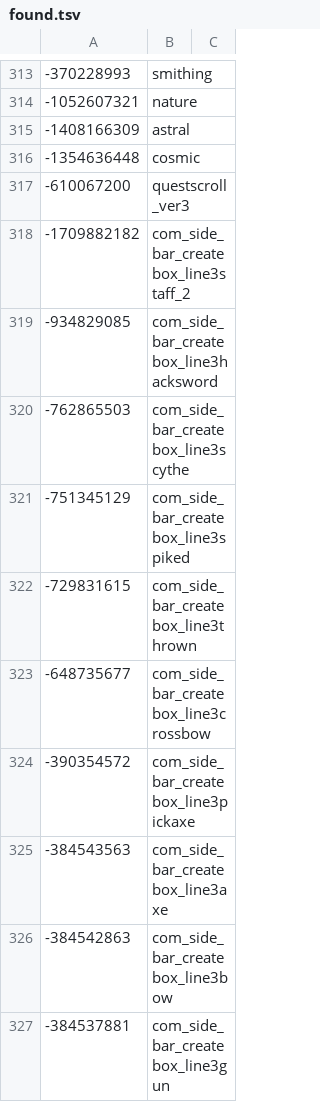
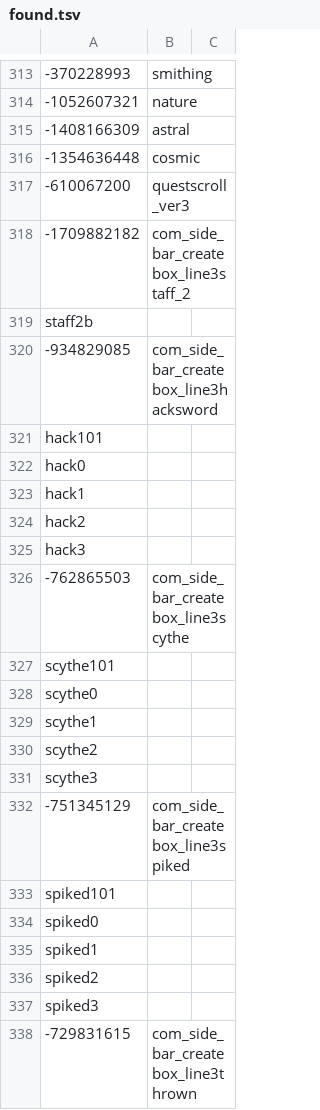
Before and after one commit to RuneWiki/RS-DataAPI, a TSV file: config/hashes/found.tsv, drawn as a sheet; only a part is shown, gaps mark what is left out; the shorter side is filled out with more unchanged rows; the diff covers the shown part only.

Commit message:
chore: More attack tab hashes

```diff
--- a/config/hashes/found.tsv
+++ b/config/hashes/found.tsv
@@ -318,5 +318,21 @@
 -1709882182	com_side_bar_createbox_line3staff_2
+staff2b
 -934829085	com_side_bar_createbox_line3hacksword
+hack101
+hack0
+hack1
+hack2
+hack3
 -762865503	com_side_bar_createbox_line3scythe
+scythe101
+scythe0
+scythe1
+scythe2
+scythe3
 -751345129	com_side_bar_createbox_line3spiked
+spiked101
+spiked0
+spiked1
+spiked2
+spiked3
 -729831615	com_side_bar_createbox_line3thrown
```
Also changed, not shown: 94 added rows elsewhere in this file, 2 other files.
